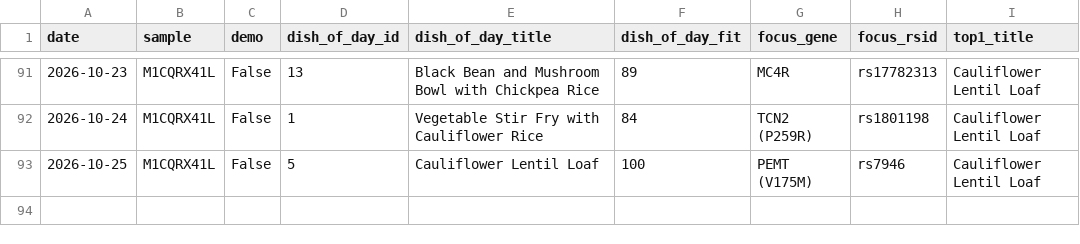
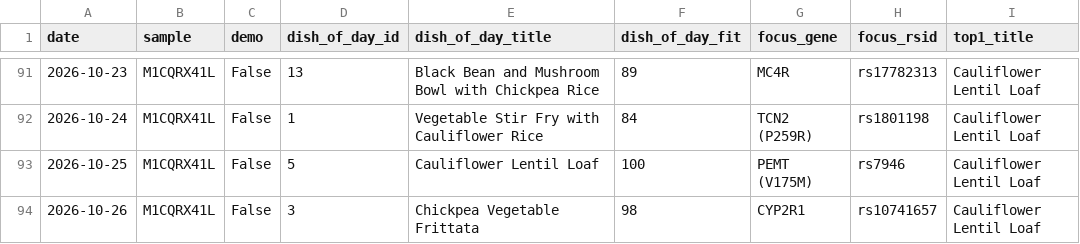
Before and after one commit to Erikiss/DNADiet, a CSV file: reports/history.csv, drawn as a sheet; only a part is shown, gaps mark what is left out.

```diff
--- a/reports/history.csv
+++ b/reports/history.csv
@@ -93 +93,2 @@ date,sample,demo,dish_of_day_id,dish_of_day_title,dish_of_day_fit,focus_gene,foc
 2026-10-25,M1CQRX41L,False,5,Cauliflower Lentil Loaf,100,PEMT (V175M),rs7946,Cauliflower Lentil Loaf
+2026-10-26,M1CQRX41L,False,3,Chickpea Vegetable Frittata,98,CYP2R1,rs10741657,Cauliflower Lentil Loaf
```
Also changed, not shown: 3 other files.
